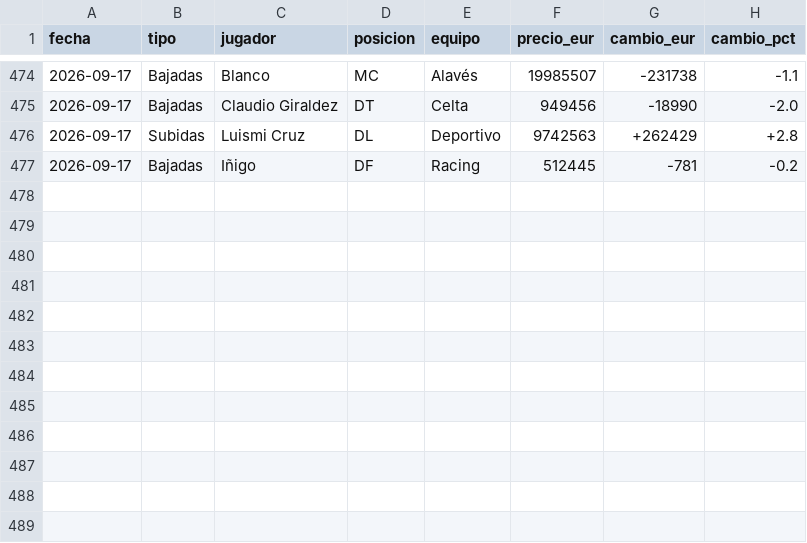
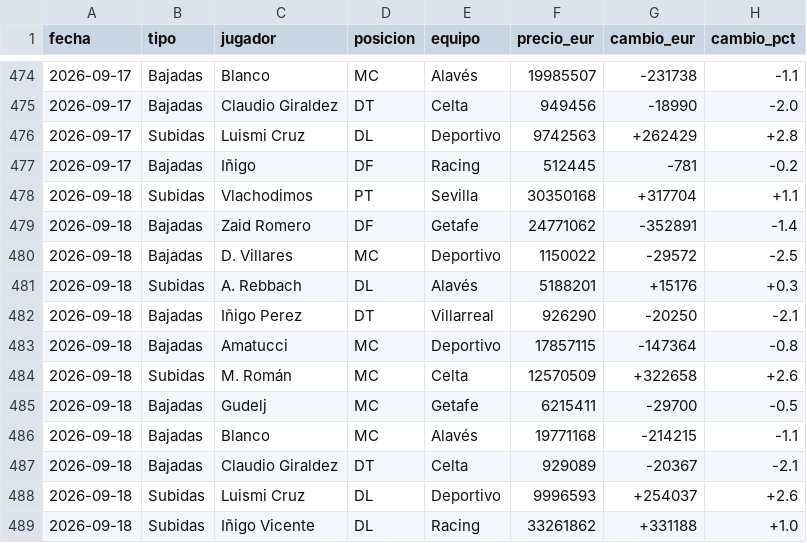
Before and after one commit to aquintero89/mercado-fantasy, a CSV file: historico_mi_equipo.csv, drawn as a sheet; only a part is shown, gaps mark what is left out; the diff names each change by its address in the sheet, - before the commit and + after, or states it on an @@ line.

```diff
--- a/historico_mi_equipo.csv
+++ b/historico_mi_equipo.csv
+row 478: 2026-09-18 | Subidas | Vlachodimos | PT | Sevilla | 30350168 | +317704 | +1.1
+row 479: 2026-09-18 | Bajadas | Zaid Romero | DF | Getafe | 24771062 | -352891 | -1.4
+row 480: 2026-09-18 | Bajadas | D. Villares | MC | Deportivo | 1150022 | -29572 | -2.5
+row 481: 2026-09-18 | Subidas | A. Rebbach | DL | Alavés | 5188201 | +15176 | +0.3
+row 482: 2026-09-18 | Bajadas | Iñigo Perez | DT | Villarreal | 926290 | -20250 | -2.1
+row 483: 2026-09-18 | Bajadas | Amatucci | MC | Deportivo | 17857115 | -147364 | -0.8
+row 484: 2026-09-18 | Subidas | M. Román | MC | Celta | 12570509 | +322658 | +2.6
+row 485: 2026-09-18 | Bajadas | Gudelj | MC | Getafe | 6215411 | -29700 | -0.5
+row 486: 2026-09-18 | Bajadas | Blanco | MC | Alavés | 19771168 | -214215 | -1.1
+row 487: 2026-09-18 | Bajadas | Claudio Giraldez | DT | Celta | 929089 | -20367 | -2.1
+row 488: 2026-09-18 | Subidas | Luismi Cruz | DL | Deportivo | 9996593 | +254037 | +2.6
+row 489: 2026-09-18 | Subidas | Iñigo Vicente | DL | Racing | 33261862 | +331188 | +1.0
```
Also changed, not shown: 3 other files.
